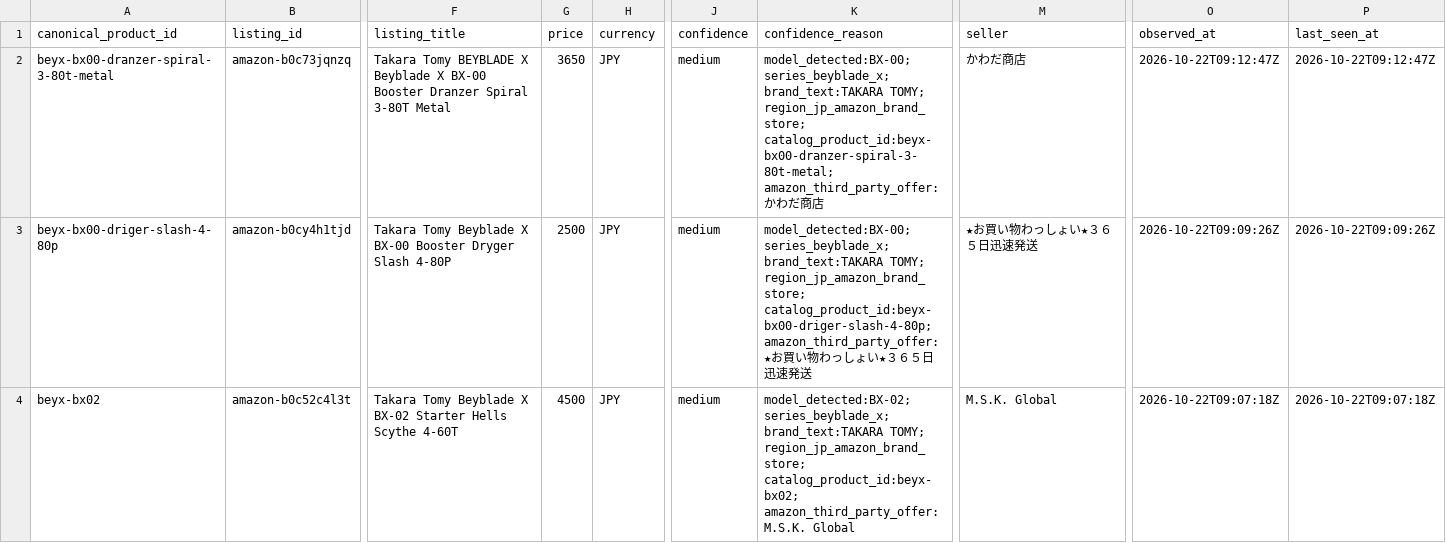
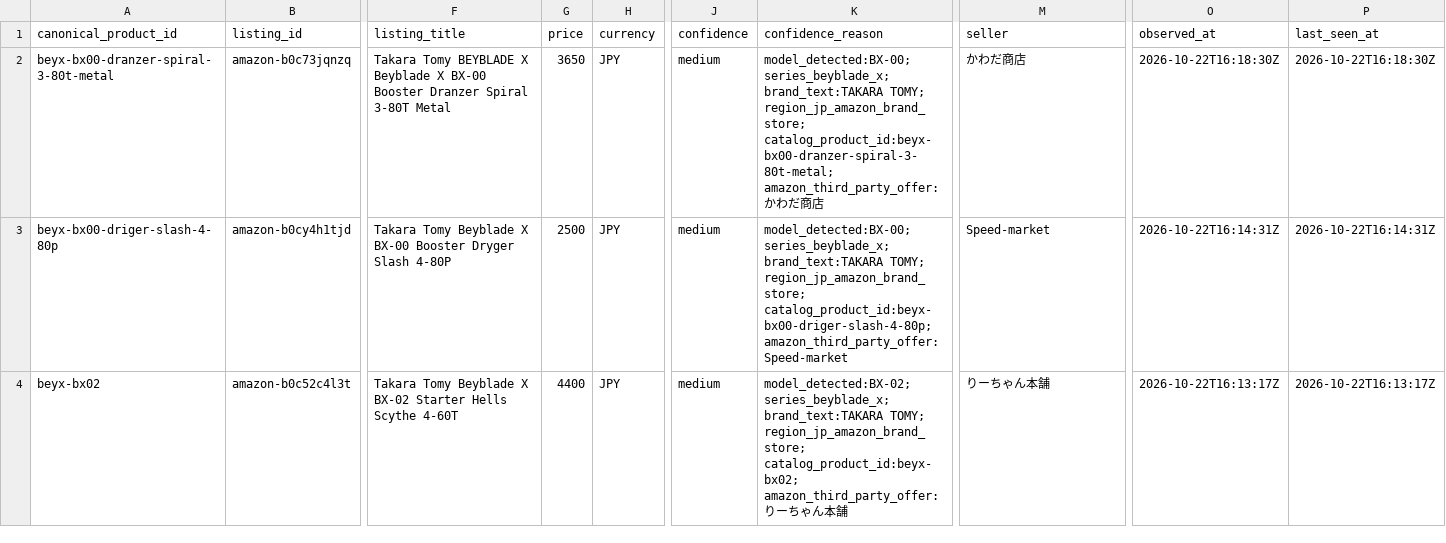
Before and after one commit to cchgene/buyblade-data, a CSV file: data/latest.csv, drawn as a sheet; only a part is shown, gaps mark what is left out; the diff covers the shown part only; the diff names each change by its address in the sheet, - before the commit and + after, or states it on an @@ line.

Commit message:
data: 自動更新價格 2026-10-23 00:21 CST

```diff
--- a/data/latest.csv
+++ b/data/latest.csv
-O2 (observed_at): 2026-10-22T09:12:47Z
+O2 (observed_at): 2026-10-22T16:18:30Z
-P2 (last_seen_at): 2026-10-22T09:12:47Z
+P2 (last_seen_at): 2026-10-22T16:18:30Z
-K3 (confidence_reason): …region_jp_amazon_brand_store; catalog_product_id:beyx-bx00-driger-slash-4-80p; amazon_third_party_offer:★お買い物わっしょい★３６５日迅速発送
+K3 (confidence_reason): …region_jp_amazon_brand_store; catalog_product_id:beyx-bx00-driger-slash-4-80p; amazon_third_party_offer:Speed-market
-M3 (seller): ★お買い物わっしょい★３６５日迅速発送
+M3 (seller): Speed-market
-O3 (observed_at): 2026-10-22T09:09:26Z
+O3 (observed_at): 2026-10-22T16:14:31Z
-P3 (last_seen_at): 2026-10-22T09:09:26Z
+P3 (last_seen_at): 2026-10-22T16:14:31Z
-G4 (price): 4500
+G4 (price): 4400
-K4 (confidence_reason): …region_jp_amazon_brand_store; catalog_product_id:beyx-bx02; amazon_third_party_offer:M.S.K. Global
+K4 (confidence_reason): …region_jp_amazon_brand_store; catalog_product_id:beyx-bx02; amazon_third_party_offer:りーちゃん本舗
-M4 (seller): M.S.K. Global
+M4 (seller): りーちゃん本舗
-O4 (observed_at): 2026-10-22T09:07:18Z
+O4 (observed_at): 2026-10-22T16:13:17Z
-P4 (last_seen_at): 2026-10-22T09:07:18Z
+P4 (last_seen_at): 2026-10-22T16:13:17Z
```
Also changed, not shown: 2 added rows and 157 edited cells elsewhere in this file, data/history-2026-10.csv.
